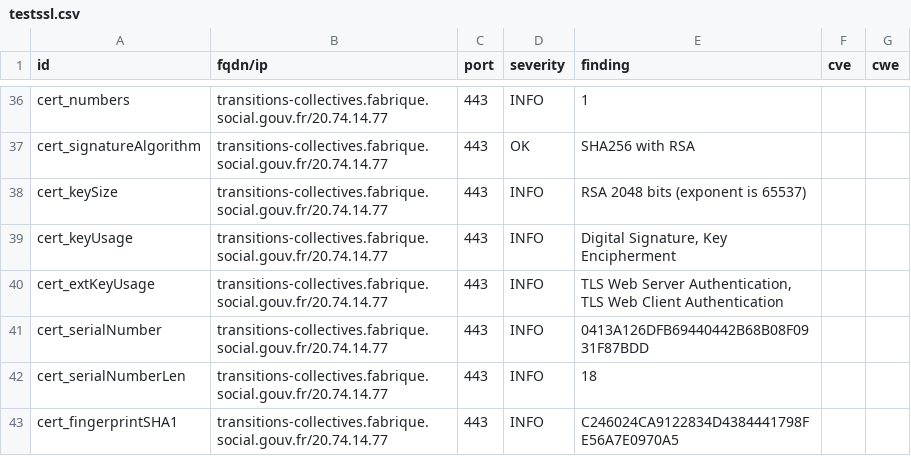
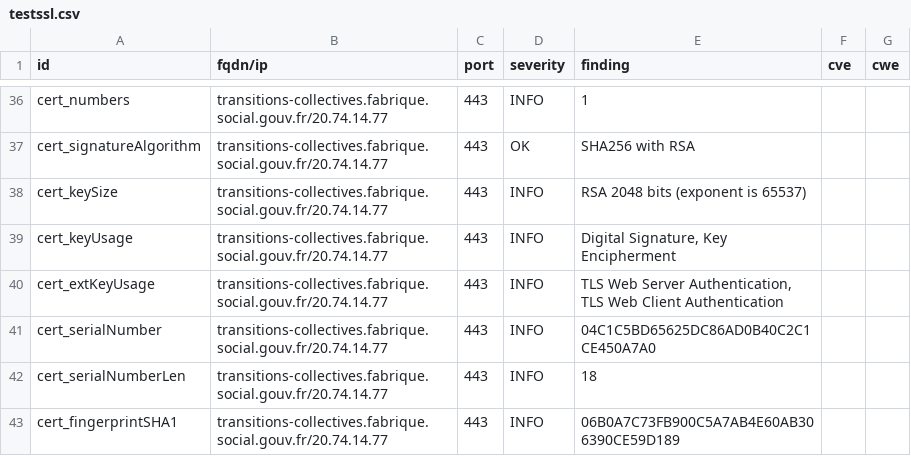
Before and after one commit to ClementNumericite/dashlord, a CSV file: results/aHR0cHM6Ly90cmFuc2l0aW9ucy1jb2xsZWN0aXZlcy5mYWJyaXF1ZS5zb2NpYWwuZ291di5mcg==/testssl.csv, drawn as a sheet; only a part is shown, gaps mark what is left out; the diff covers the shown part only.

```diff
--- a/results/aHR0cHM6Ly90cmFuc2l0aW9ucy1jb2xsZWN0aXZlcy5mYWJyaXF1ZS5zb2NpYWwuZ291di5mcg==/testssl.csv
+++ b/results/aHR0cHM6Ly90cmFuc2l0aW9ucy1jb2xsZWN0aXZlcy5mYWJyaXF1ZS5zb2NpYWwuZ291di5mcg==/testssl.csv
@@ -40,4 +40,4 @@
 "cert_extKeyUsage","transitions-collectives.fabrique.social.gouv.fr/20.74.14.77","443","INFO","TLS Web Server Authentication, TLS Web Client Authentication","",""
-"cert_serialNumber","transitions-collectives.fabrique.social.gouv.fr/20.74.14.77","443","INFO","0413A126DFB69440442B68B08F0931F87BDD","",""
+"cert_serialNumber","transitions-collectives.fabrique.social.gouv.fr/20.74.14.77","443","INFO","04C1C5BD65625DC86AD0B40C2C1CE450A7A0","",""
 "cert_serialNumberLen","transitions-collectives.fabrique.social.gouv.fr/20.74.14.77","443","INFO","18","",""
-"cert_fingerprintSHA1","transitions-collectives.fabrique.social.gouv.fr/20.74.14.77","443","INFO","C246024CA9122834D4384441798FE56A7E0970A5","",""
+"cert_fingerprintSHA1","transitions-collectives.fabrique.social.gouv.fr/20.74.14.77","443","INFO","06B0A7C73FB900C5A7AB4E60AB306390CE59D189","",""
```
Also changed, not shown: 8 edited cells elsewhere in this file, 13 other files.
